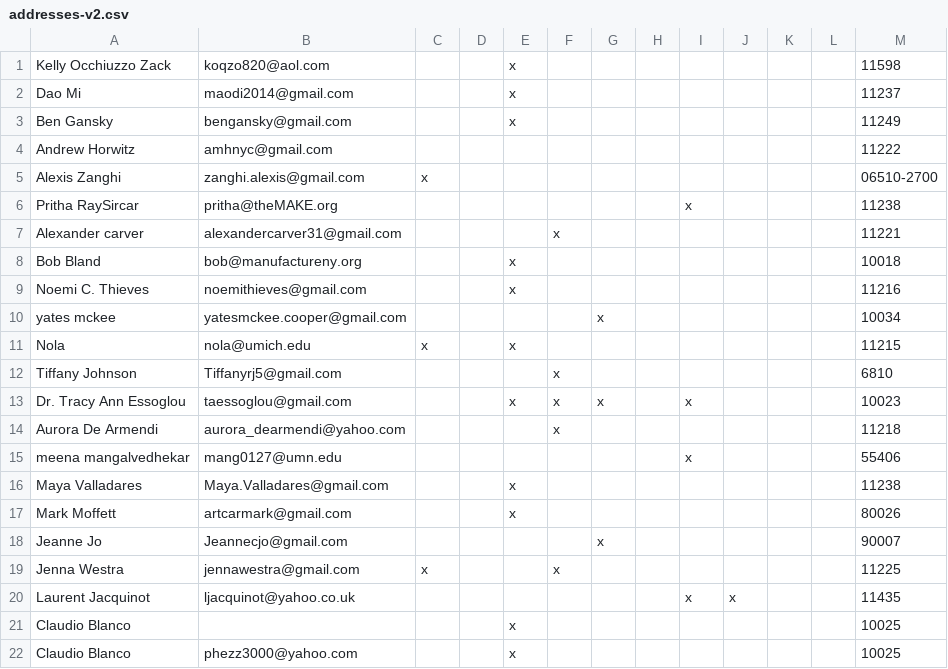
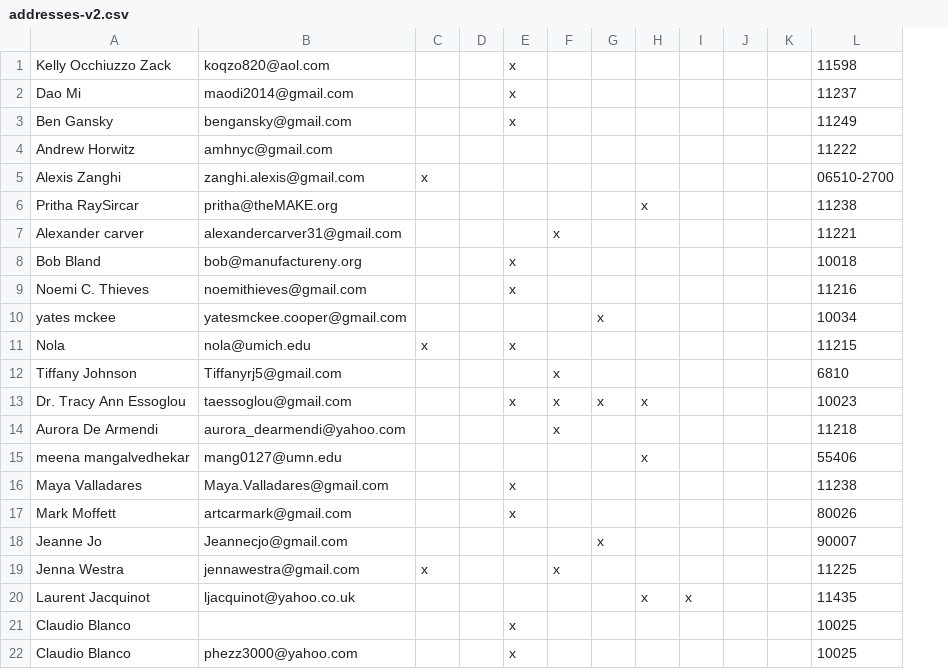
Before and after one commit to blerchin/bfamfaphd-website, a CSV file: addresses-v2.csv, drawn as a sheet; only a part is shown; removed rows and columns are numbered as before the commit, all else as after; the diff covers the shown part only; the diff names each change by its address in the sheet, - before the commit and + after, or states it on an @@ line.

```diff
--- a/addresses-v2.csv
+++ b/addresses-v2.csv
-column H, empty
+column I, row 20: x
-column L, empty
-J20: x
+J20: (empty)
```
Also changed, not shown: 29 added rows elsewhere in this file.
